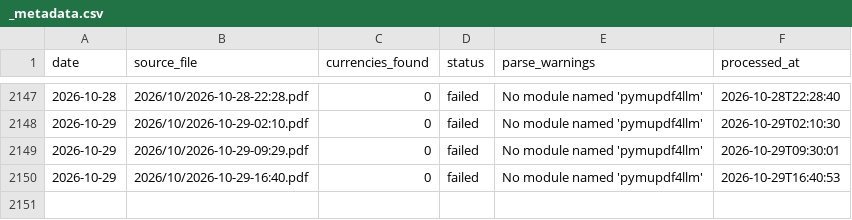
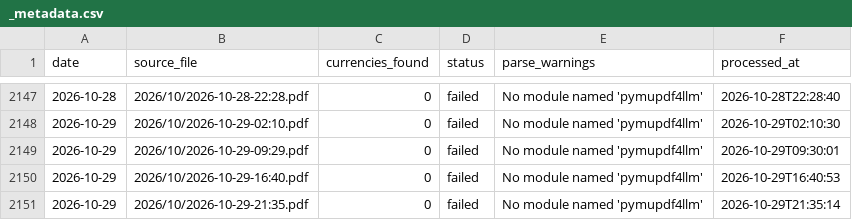
Before and after one commit to itsmecalyan/sbi-tt-rates-archive, a CSV file: rates/_metadata.csv, drawn as a sheet; only a part is shown, gaps mark what is left out.

```diff
--- a/rates/_metadata.csv
+++ b/rates/_metadata.csv
@@ -2150 +2150,2 @@ date,source_file,currencies_found,status,parse_warnings,processed_at
 2026-10-29,2026/10/2026-10-29-16:40.pdf,0,failed,No module named 'pymupdf4llm',2026-10-29T16:40:53
+2026-10-29,2026/10/2026-10-29-21:35.pdf,0,failed,No module named 'pymupdf4llm',2026-10-29T21:35:14
```
